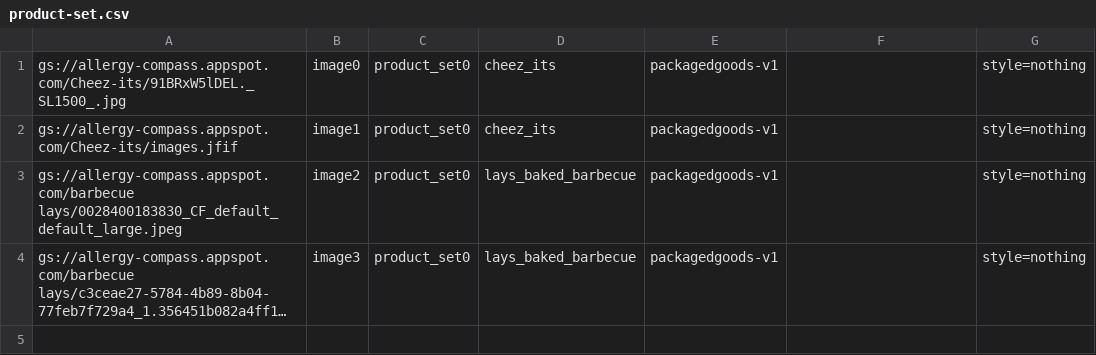
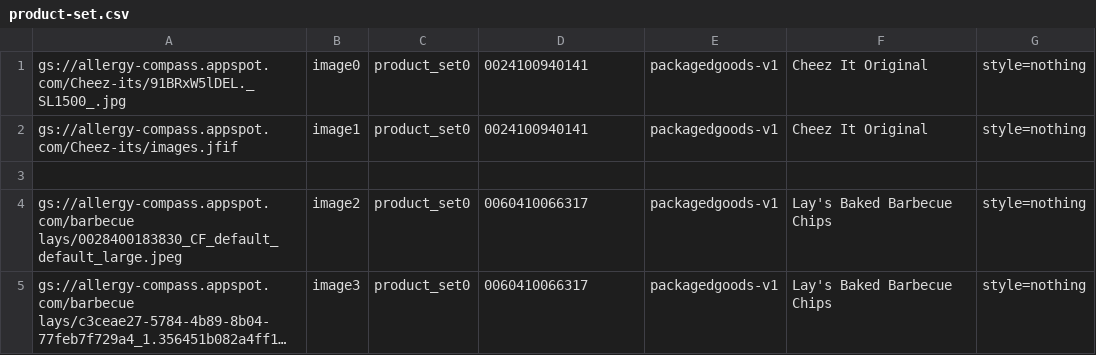
Before and after one commit to jchen3652/allergy-compass-server, a CSV file: Utilities/File uploader/product-set.csv, drawn as a sheet; long unchanged cells end in …; addresses are those after the commit; the diff names each change by its address in the sheet, - before the commit and + after, or states it on an @@ line.

Commit message:
Update CSV

```diff
--- a/Utilities/File uploader/product-set.csv
+++ b/Utilities/File uploader/product-set.csv
-D1:D2: cheez_its
+D1:D2: 0024100940141
-F1:F2: (empty)
+F1:F2: Cheez It Original
+row 3: (empty)
-D4:D5: lays_baked_barbecue
+D4:D5: 0060410066317
-F4:F5: (empty)
+F4:F5: Lay's Baked Barbecue Chips
```
